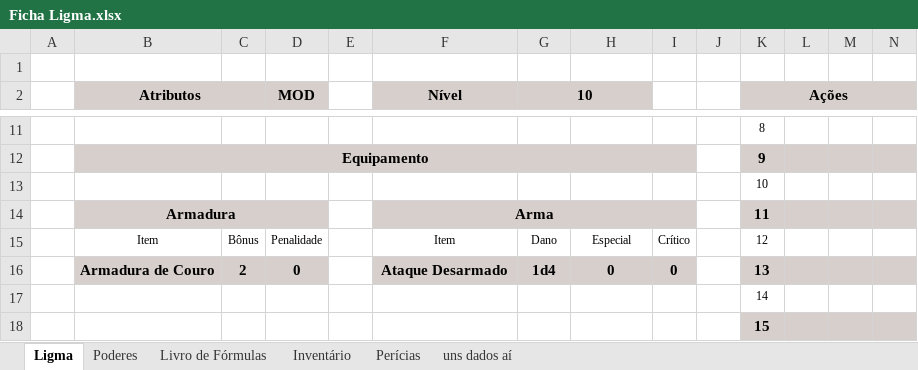
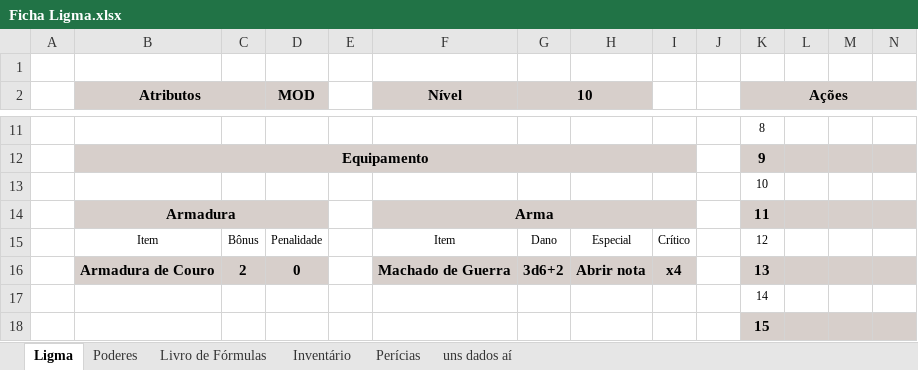
Before and after one commit to Dopanimekun/RPG, an Excel workbook: Fichas/Culto de Nidhogg/Ficha Ligma.xlsx, sheet Ligma, drawn as a sheet; only a part is shown, gaps mark what is left out; values as stored, in another font and other column widths than the file's, no borders; the diff names each change by its address in the sheet, - before the commit and + after, or states it on an @@ line.

Commit message:
Modificação Ligma 28-08-2025

```diff
--- a/Fichas/Culto de Nidhogg/Ficha Ligma.xlsx (sheet Ligma)
+++ b/Fichas/Culto de Nidhogg/Ficha Ligma.xlsx (sheet Ligma)
-F16 (Nível): Ataque Desarmado
+F16 (Nível): Machado de Guerra
-G16 (10): 1d4
+G16 (10): 3d6+2
-H16: 0
+H16: Abrir nota
-I16: 0
+I16: x4
```
Also changed, not shown: sheet Inventário, sheet Poderes, sheet Perícias, 26 other files.
